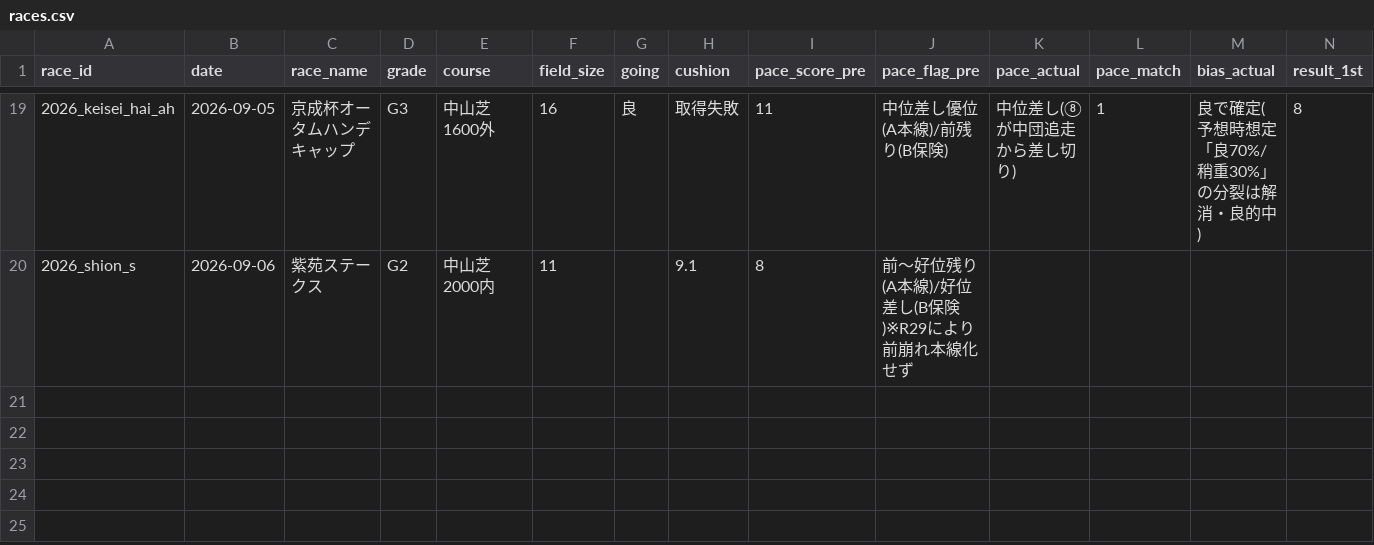
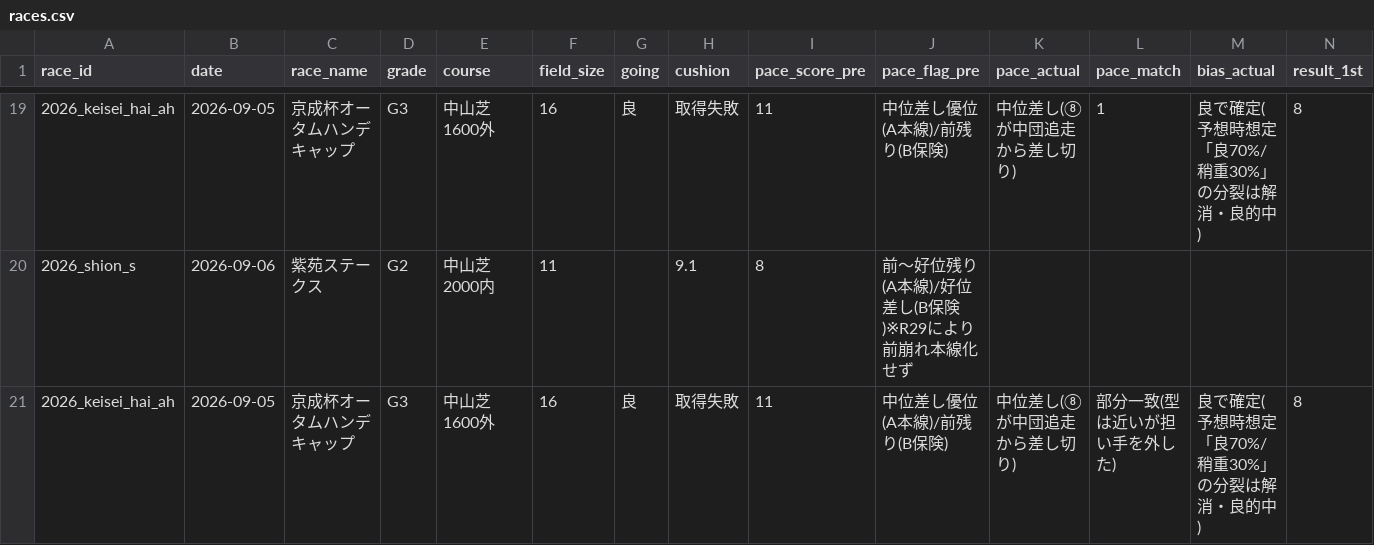
Before and after one commit to Atoyr/keiba, a CSV file: log/races.csv, drawn as a sheet; only a part is shown, gaps mark what is left out; rows hold the shown columns only; the diff names each change by its address in the sheet, - before the commit and + after, or states it on an @@ line.

```diff
--- a/log/races.csv
+++ b/log/races.csv
+row 21: 2026_keisei_hai_ah | 2026-09-05 | 京成杯オータムハンデキャップ | G3 | 中山芝1600外 | 16 | 良 | 取得失敗 | 11 | 中位差し優位(A本線)/前残り(B保険) | 中位差し(⑧が中団追走から差し切り) | 部分一致(型は近いが担い手を外した) | 良で確定(予想時想定「良70%/稍重30%」の分裂は解消・良的中) | 8
```
Also changed, not shown: log/bets.csv, 2 other files.
